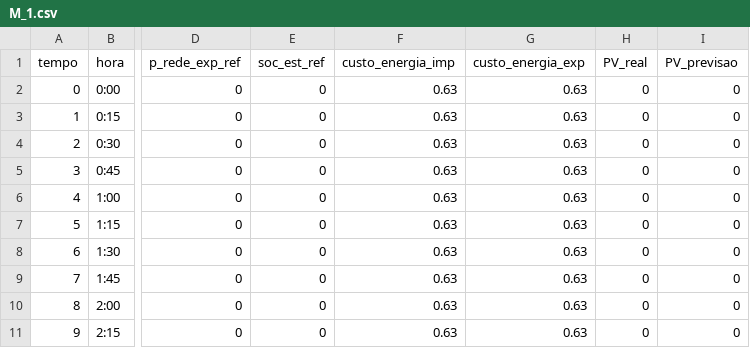
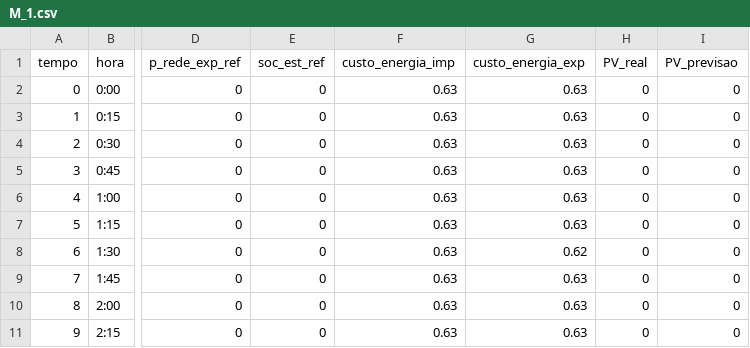
Before and after one commit to Wesley-SR/MPC-WIQ, a CSV file: MPC-MILP/Matrizes_for_MPC/M_1.csv, drawn as a sheet; only a part is shown, gaps mark what is left out; the diff names each change by its address in the sheet, - before the commit and + after, or states it on an @@ line.

```diff
--- a/MPC-MILP/Matrizes_for_MPC/M_1.csv
+++ b/MPC-MILP/Matrizes_for_MPC/M_1.csv
-G8 (custo_energia_exp): 0.63
+G8 (custo_energia_exp): 0.62
```
Also changed, not shown: 6 other files.
